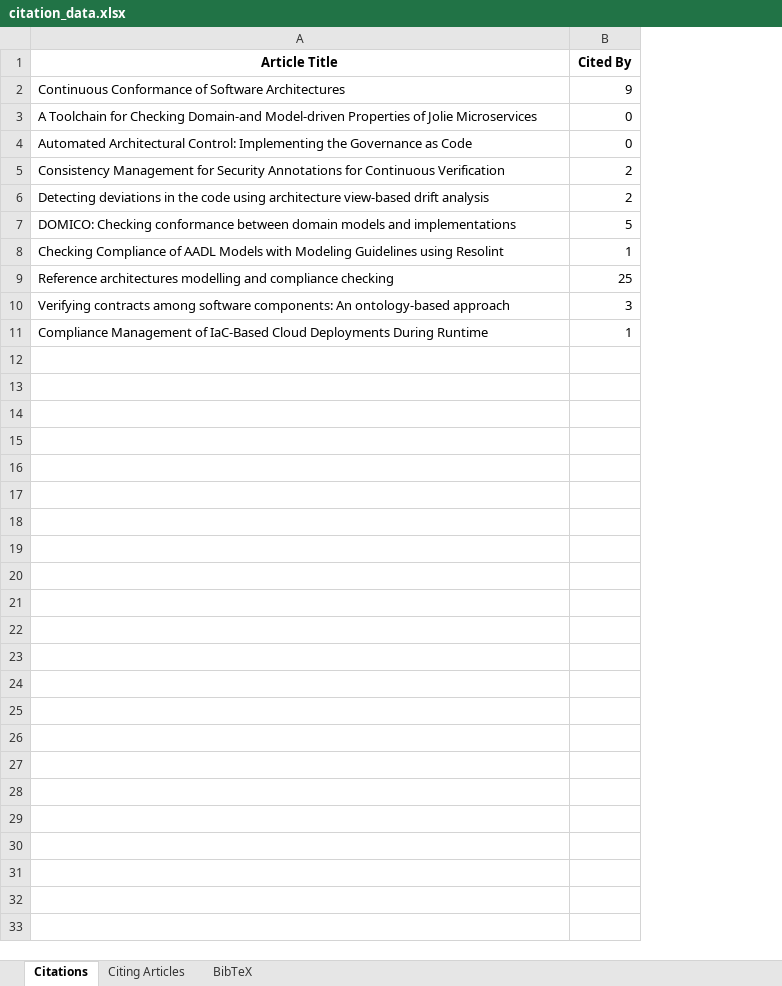
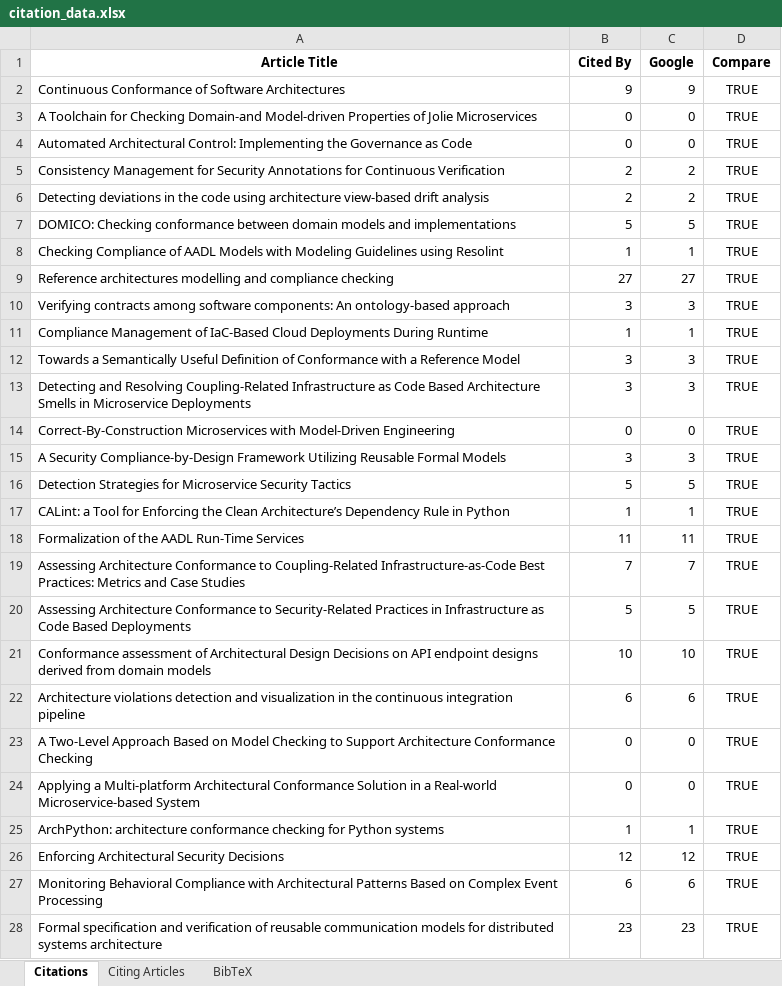
Before and after one commit to thayraufscar/snowballing_farward, an Excel workbook: output/citation_data.xlsx, sheet Citations, drawn as a sheet; only a part is shown; values as stored, in another font and other column widths than the file's, no borders; the diff covers the shown part only; the diff names each change by its address in the sheet, - before the commit and + after, or states it on an @@ line.

Commit message:
Adjusment - search title Google Scholar

```diff
--- a/output/citation_data.xlsx (sheet Citations)
+++ b/output/citation_data.xlsx (sheet Citations)
+column C (Google), rows 2-11: 9 | 0 | 0 | 2 | 2 | 5 | 1 | 27 | 3 | 1
+column D (Compare), rows 2-11: all TRUE
-B9 (Cited By): 25
+B9 (Cited By): 27
+row 12: Towards a Semantically Useful Definition of Conformance with a Reference Model | 3 | 3 | TRUE
+row 13: Detecting and Resolving Coupling-Related Infrastructure as Code Based Architecture Smells in Microservice Deployments | 3 | 3 | TRUE
+row 14: Correct-By-Construction Microservices with Model-Driven Engineering | 0 | 0 | TRUE
+row 15: A Security Compliance-by-Design Framework Utilizing Reusable Formal Models | 3 | 3 | TRUE
+row 16: Detection Strategies for Microservice Security Tactics | 5 | 5 | TRUE
+row 17: CALint: a Tool for Enforcing the Clean Architecture’s Dependency Rule in Python | 1 | 1 | TRUE
+row 18: Formalization of the AADL Run-Time Services | 11 | 11 | TRUE
+row 19: Assessing Architecture Conformance to Coupling-Related Infrastructure-as-Code Best Practices: Metrics and Case Studies | 7 | 7 | TRUE
+row 20: Assessing Architecture Conformance to Security-Related Practices in Infrastructure as Code Based Deployments | 5 | 5 | TRUE
+row 21: Conformance assessment of Architectural Design Decisions on API endpoint designs derived from domain models | 10 | 10 | TRUE
+row 22: Architecture violations detection and visualization in the continuous integration pipeline | 6 | 6 | TRUE
+row 23: A Two-Level Approach Based on Model Checking to Support Architecture Conformance Checking | 0 | 0 | TRUE
+row 24: Applying a Multi-platform Architectural Conformance Solution in a Real-world Microservice-based System | 0 | 0 | TRUE
+row 25: ArchPython: architecture conformance checking for Python systems | 1 | 1 | TRUE
+row 26: Enforcing Architectural Security Decisions | 12 | 12 | TRUE
+row 27: Monitoring Behavioral Compliance with Architectural Patterns Based on Complex Event Processing | 6 | 6 | TRUE
+row 28: Formal specification and verification of reusable communication models for distributed systems architecture | 23 | 23 | TRUE
```
Also changed, not shown: 38 added rows elsewhere in this sheet, sheet BibTeX, sheet Citing Articles, hidden cells, article_template.xlsx, 12 other files.
